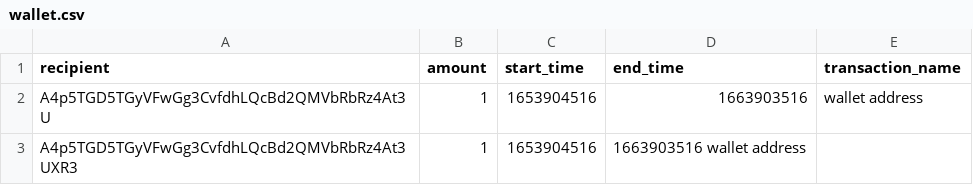
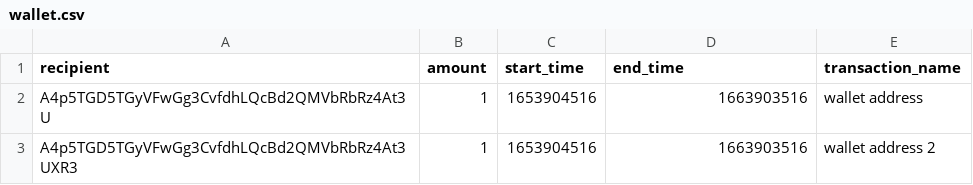
Before and after one commit to Zebec-protocol/locked-airdrop, a CSV file: wallet.csv, drawn as a sheet.

Commit message:
Update wallet.csv

```diff
--- a/wallet.csv
+++ b/wallet.csv
@@ -2,2 +2,2 @@ recipient,amount,start_time,end_time,transaction_name
 A4p5TGD5TGyVFwGg3CvfdhLQcBd2QMVbRbRz4At3U,1,1653904516,1663903516,wallet address
-A4p5TGD5TGyVFwGg3CvfdhLQcBd2QMVbRbRz4At3UXR3,1,1653904516,1663903516 wallet address
+A4p5TGD5TGyVFwGg3CvfdhLQcBd2QMVbRbRz4At3UXR3,1,1653904516,1663903516,wallet address 2
```
